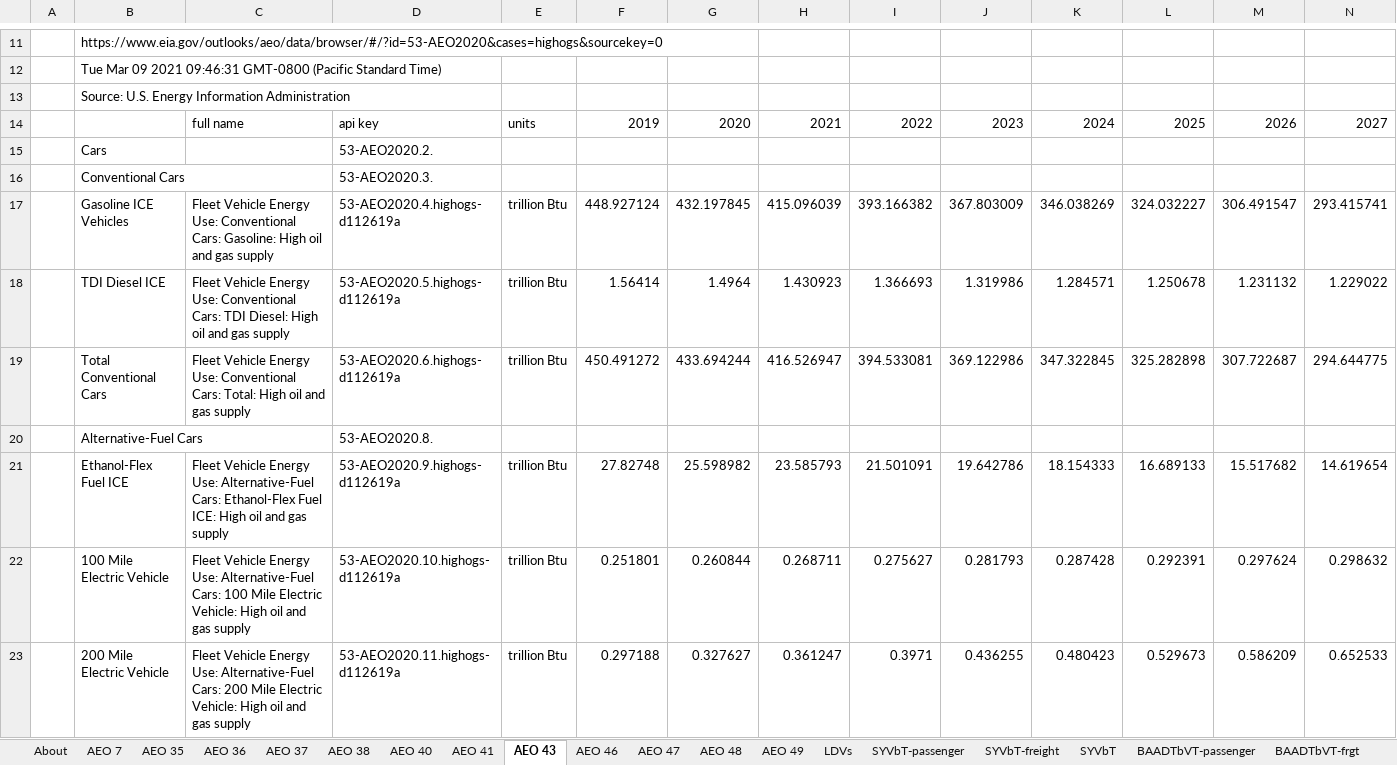
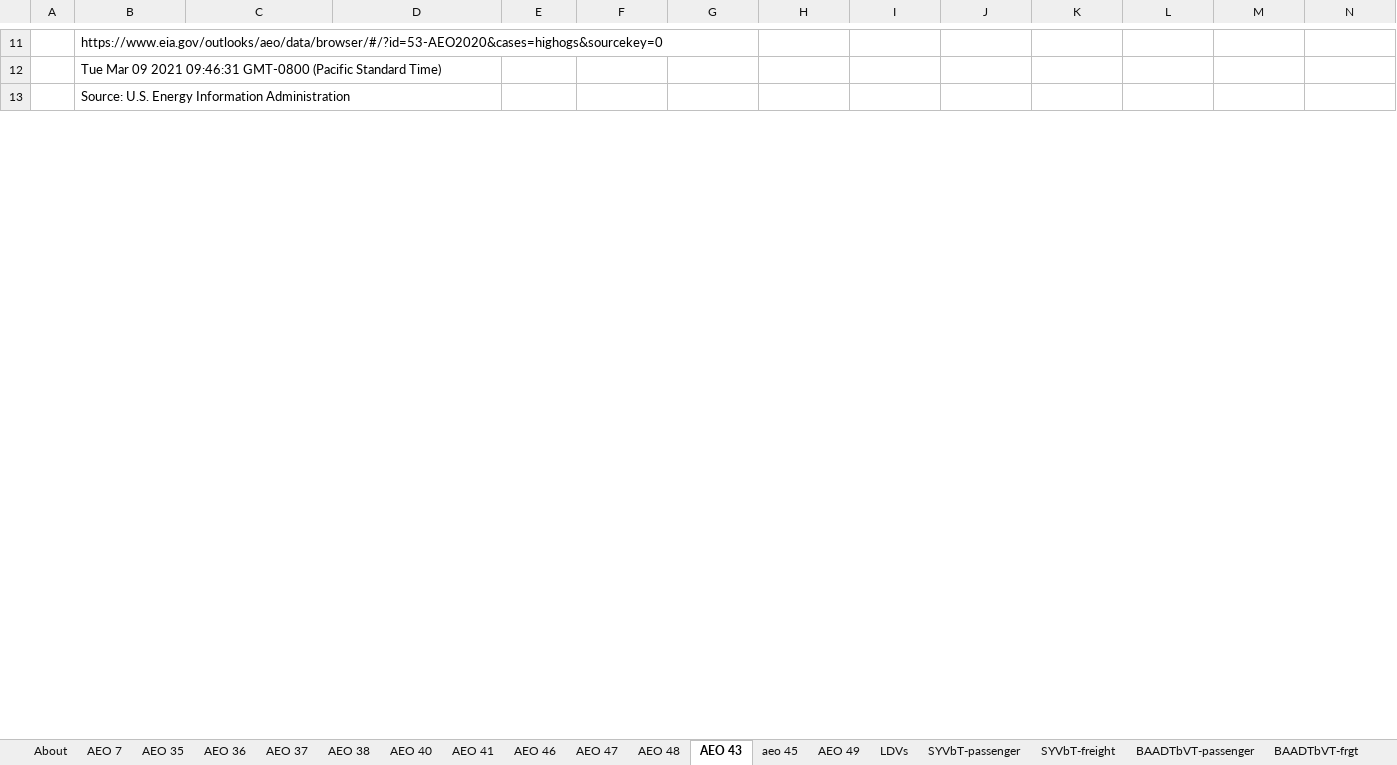
Before and after one commit to EnergyInnovation/eps-northcarolina, an Excel workbook: InputData/trans/SYFAFE/Start Year Fleet Avg Fuel Economy.xlsx, sheet AEO 43, drawn as a sheet; only a part is shown, gaps mark what is left out; values as stored, in another font and other column widths than the file's, no borders; rows hold the shown columns only; the diff covers the shown part only; the diff names each change by its address in the sheet, - before the commit and + after, or states it on an @@ line.

```diff
--- a/InputData/trans/SYFAFE/Start Year Fleet Avg Fuel Economy.xlsx (sheet AEO 43)
+++ b/InputData/trans/SYFAFE/Start Year Fleet Avg Fuel Economy.xlsx (sheet AEO 43)
-sheet tab: SYVbT
+sheet tab: aeo 45
@@ sheet tab order changed: About | AEO 7 | AEO 35 | AEO 36 | AEO 37 | AEO 38 | AEO 40 | AEO 41 | AEO 46 | AEO 47 | AEO 48 | AEO 43 | aeo 45 | AEO 49 | LDVs | SYVbT-passenger | SYVbT-freight | BAADTbVT-passenger | BAADTbVT-frgt @@
@@ row 14 hidden:  |  | full name | api key | units | 2019 | 2020 | 2021 | 2022 | 2023 | 2024 | 2025 | 2026 | 2027 @@
@@ row 15 hidden:  | Cars |  | 53-AEO2020.2. @@
@@ row 16 hidden:  | Conventional Cars |  | 53-AEO2020.3. @@
@@ row 17 hidden:  | Gasoline ICE Vehicles | Fleet Vehicle Energy Use: Conventional Cars: Gasoline: High oil and gas supply | 53-AEO2020.4.highogs-d112619a | trillion Btu | 448.927124 | 432.197845 | 415.096039 | 393.166382 | 367.803009 | 346.038269 | 324.032227 | 306.491547 | 293.415741 @@
@@ row 18 hidden:  | TDI Diesel ICE | Fleet Vehicle Energy Use: Conventional Cars: TDI Diesel: High oil and gas supply | 53-AEO2020.5.highogs-d112619a | trillion Btu | 1.56414 | 1.4964 | 1.430923 | 1.366693 | 1.319986 | 1.284571 | 1.250678 | 1.231132 | 1.229022 @@
@@ row 19 hidden:  | Total Conventional Cars | Fleet Vehicle Energy Use: Conventional Cars: Total: High oil and gas supply | 53-AEO2020.6.highogs-d112619a | trillion Btu | 450.491272 | 433.694244 | 416.526947 | 394.533081 | 369.122986 | 347.322845 | 325.282898 | 307.722687 | 294.644775 @@
@@ row 20 hidden:  | Alternative-Fuel Cars |  | 53-AEO2020.8. @@
@@ row 21 hidden:  | Ethanol-Flex Fuel ICE | Fleet Vehicle Energy Use: Alternative-Fuel Cars: Ethanol-Flex Fuel ICE: High oil and gas supply | 53-AEO2020.9.highogs-d112619a | trillion Btu | 27.82748 | 25.598982 | 23.585793 | 21.501091 | 19.642786 | 18.154333 | 16.689133 | 15.517682 | 14.619654 @@
@@ row 22 hidden:  | 100 Mile Electric Vehicle | Fleet Vehicle Energy Use: Alternative-Fuel Cars: 100 Mile Electric Vehicle: High oil and gas supply | 53-AEO2020.10.highogs-d112619a | trillion Btu | 0.251801 | 0.260844 | 0.268711 | 0.275627 | 0.281793 | 0.287428 | 0.292391 | 0.297624 | 0.298632 @@
@@ row 23 hidden:  | 200 Mile Electric Vehicle | Fleet Vehicle Energy Use: Alternative-Fuel Cars: 200 Mile Electric Vehicle: High oil and gas supply | 53-AEO2020.11.highogs-d112619a | trillion Btu | 0.297188 | 0.327627 | 0.361247 | 0.3971 | 0.436255 | 0.480423 | 0.529673 | 0.586209 | 0.652533 @@
```
Also changed, not shown: 37 hidden or unhidden rows and cell formats elsewhere in this sheet, sheet AEO 49, sheet AEO 7, sheet SYFAFE-frgt, sheet LDVs, sheet About, other sheet tabs, formulas that keep their value, InputData/trans/BHNVFEAL/BAU Historical New Veh Fuel Economy After Lifetime.xlsx, InputData/trans/BNVFE/BAU New Veh Fuel Economy.xlsx, 55 other files.
